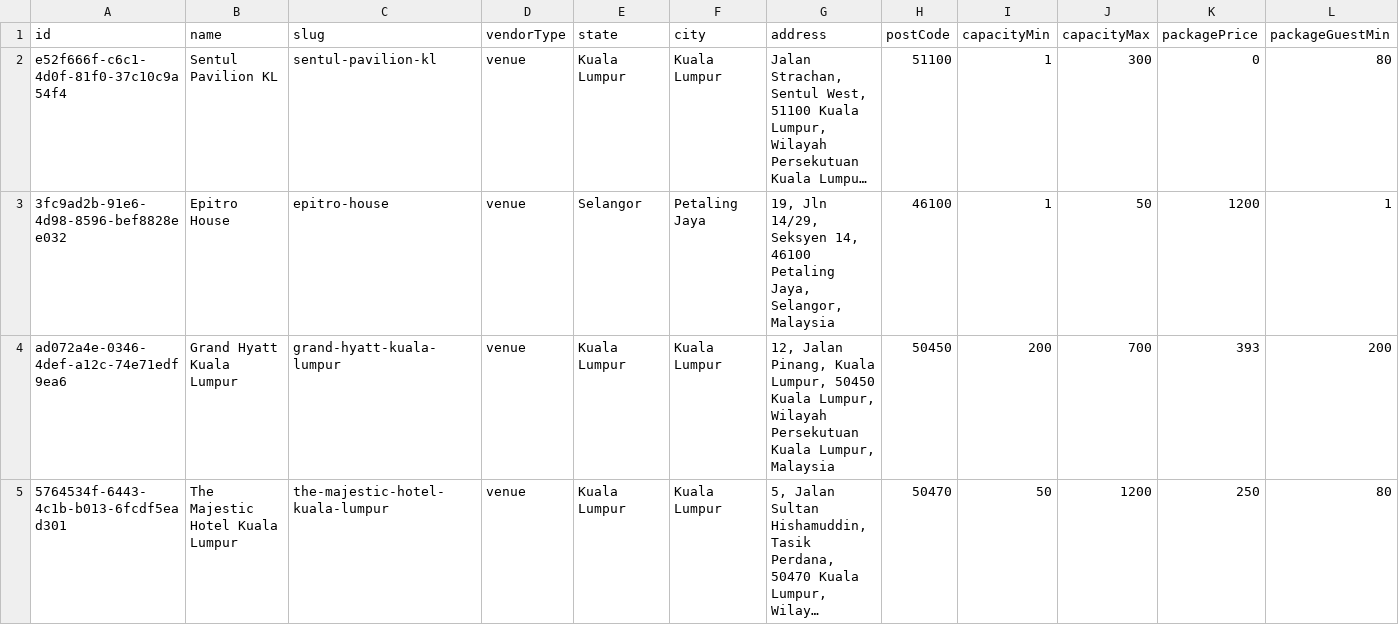
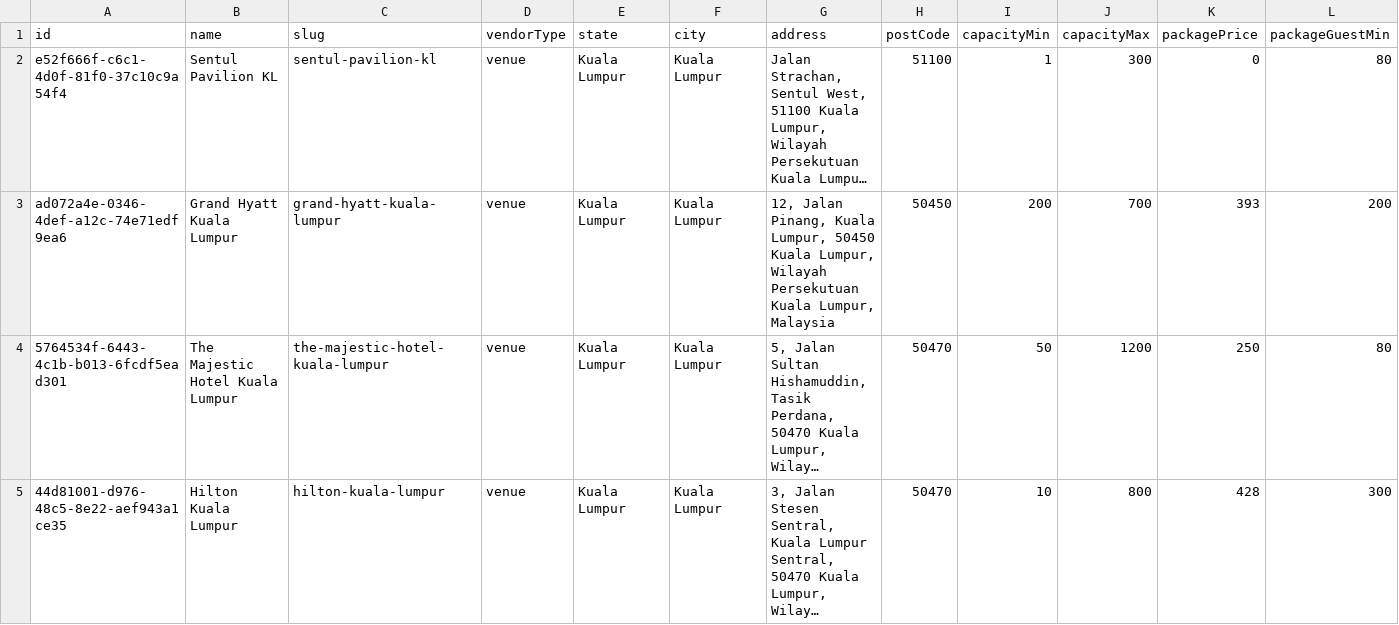
Before and after one commit to luarss/wedding-data, a CSV file: data/twn/venues.csv, drawn as a sheet; only a part is shown; the shorter side is filled out with more unchanged rows; long unchanged cells end in …; rows hold the shown columns only; the diff names each change by its address in the sheet, - before the commit and + after, or states it on an @@ line.

```diff
--- a/data/twn/venues.csv
+++ b/data/twn/venues.csv
-row 3: 3fc9ad2b-91e6-4d98-8596-bef8828ee032 | Epitro House | epitro-house | venue | Selangor | Petaling Jaya | 19, Jln 14/29, Seksyen 14, 46100 Petaling Jaya, Selangor, Malaysia | 46100 | 1 | 50 | 1200 | 1
```
Also changed, not shown: data/bly/venues.csv, data/tv/venues.csv, 9 other files.
